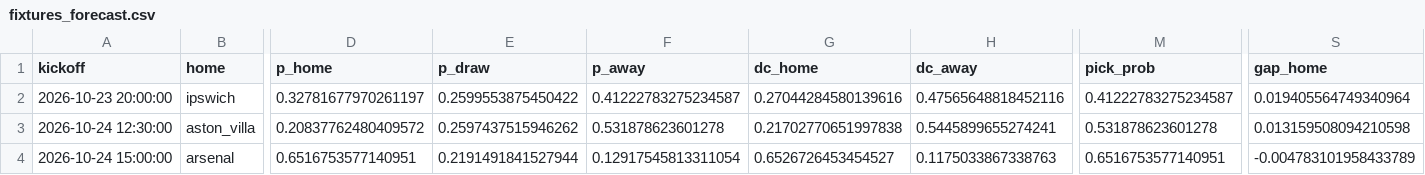
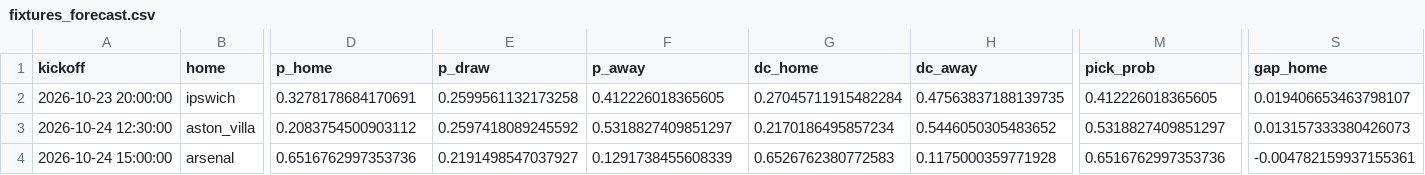
Before and after one commit to haohaohao-cell/pythia-pl, a CSV file: reports/fixtures_forecast.csv, drawn as a sheet; only a part is shown, gaps mark what is left out; the diff covers the shown part only; the diff names each change by its address in the sheet, - before the commit and + after, or states it on an @@ line.

```diff
--- a/reports/fixtures_forecast.csv
+++ b/reports/fixtures_forecast.csv
-D2 (p_home): 0.32781677970261197
+D2 (p_home): 0.3278178684170691
-E2 (p_draw): 0.2599553875450422
+E2 (p_draw): 0.2599561132173258
-F2 (p_away): 0.41222783275234587
+F2 (p_away): 0.412226018365605
-G2 (dc_home): 0.27044284580139616
+G2 (dc_home): 0.27045711915482284
-H2 (dc_away): 0.47565648818452116
+H2 (dc_away): 0.47563837188139735
-M2 (pick_prob): 0.41222783275234587
+M2 (pick_prob): 0.412226018365605
-S2 (gap_home): 0.019405564749340964
+S2 (gap_home): 0.019406653463798107
-D3 (p_home): 0.20837762480409572
+D3 (p_home): 0.2083754500903112
-E3 (p_draw): 0.2597437515946262
+E3 (p_draw): 0.2597418089245592
-F3 (p_away): 0.531878623601278
+F3 (p_away): 0.5318827409851297
-G3 (dc_home): 0.21702770651997838
+G3 (dc_home): 0.2170186495857234
-H3 (dc_away): 0.5445899655274241
+H3 (dc_away): 0.5446050305483652
-M3 (pick_prob): 0.531878623601278
+M3 (pick_prob): 0.5318827409851297
-S3 (gap_home): 0.013159508094210598
+S3 (gap_home): 0.013157333380426073
-D4 (p_home): 0.6516753577140951
+D4 (p_home): 0.6516762997353736
-E4 (p_draw): 0.2191491841527944
+E4 (p_draw): 0.2191498547037927
-F4 (p_away): 0.12917545813311054
+F4 (p_away): 0.1291738455608339
-G4 (dc_home): 0.6526726453454527
+G4 (dc_home): 0.6526762380772583
-H4 (dc_away): 0.1175033867338763
+H4 (dc_away): 0.1175000359771928
-M4 (pick_prob): 0.6516753577140951
+M4 (pick_prob): 0.6516762997353736
-S4 (gap_home): -0.004783101958433789
+S4 (gap_home): -0.004782159937155361
```
Also changed, not shown: 84 edited cells elsewhere in this file, reports/latest_predictions.csv, reports/leaderboard.csv, 15 other files.
